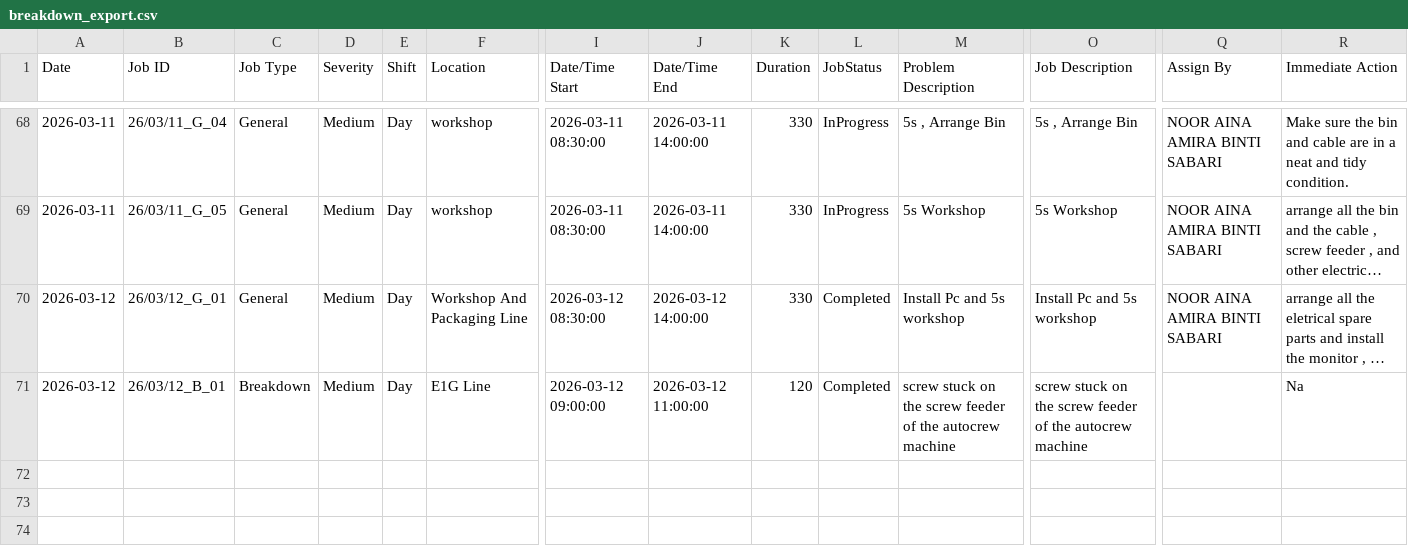
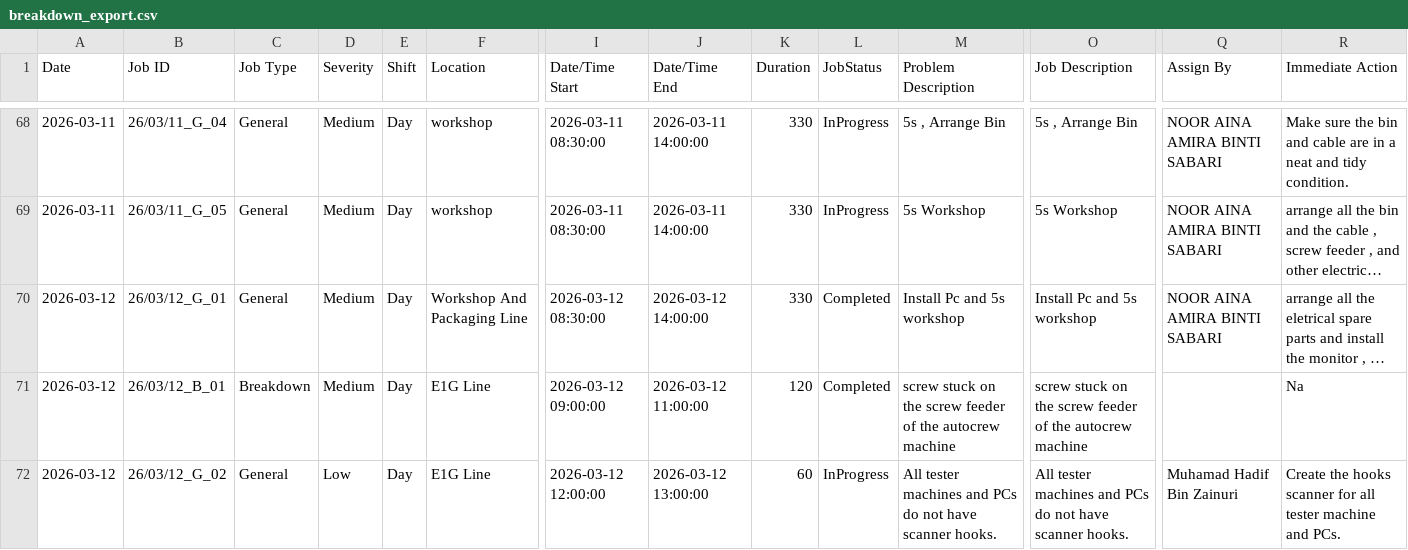
Before and after one commit to azlihanifiah/ME-Dashboard, a CSV file: data/breakdown_export.csv, drawn as a sheet; only a part is shown, gaps mark what is left out; long unchanged cells end in …; rows hold the shown columns only; the diff names each change by its address in the sheet, - before the commit and + after, or states it on an @@ line.

Commit message:
Auto-save: Update breakdown report (2026-03-12 23:17:14)

```diff
--- a/data/breakdown_export.csv
+++ b/data/breakdown_export.csv
+row 72: 2026-03-12 | 26/03/12_G_02 | General | Low | Day | E1G Line | 2026-03-12 12:00:00 | 2026-03-12 13:00:00 | 60 | InProgress | All tester machines and PCs do not have scanner hooks. | All tester machines and PCs do not have scanner hooks. | Muhamad Hadif Bin Zainuri | Create the hooks scanner for all tester machine and PCs.
```
Also changed, not shown: 1 other file.
